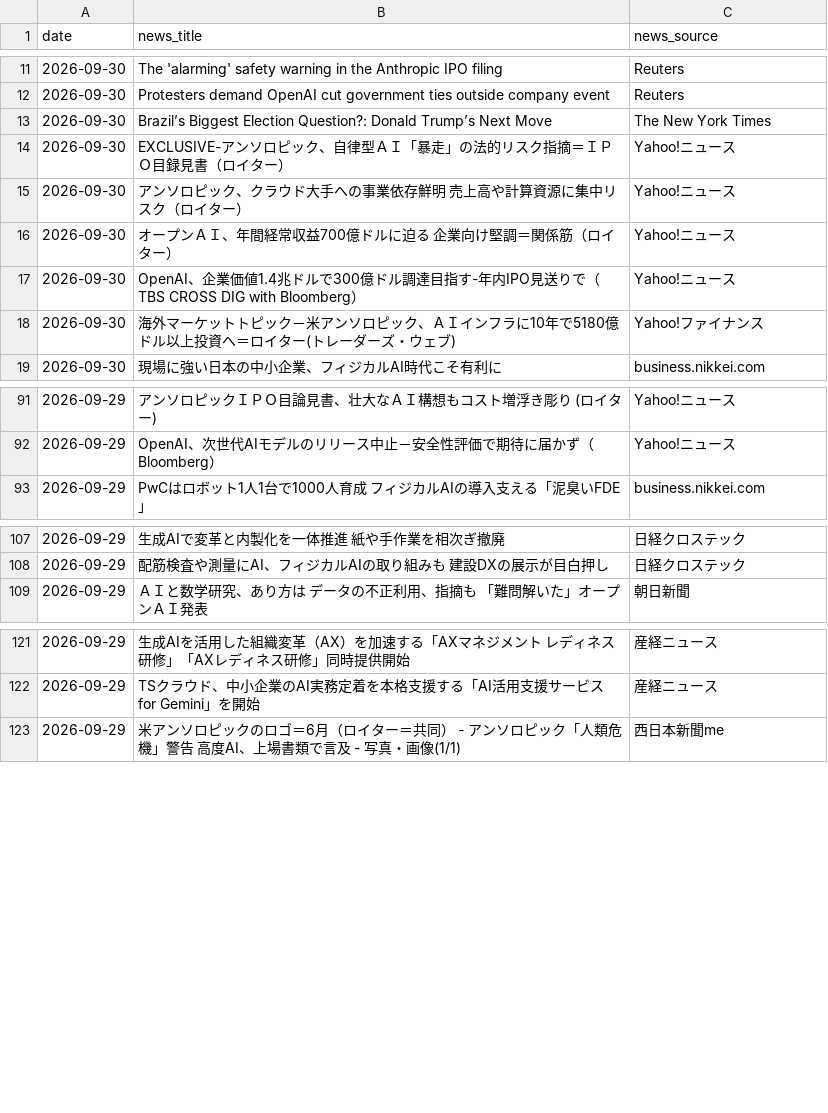
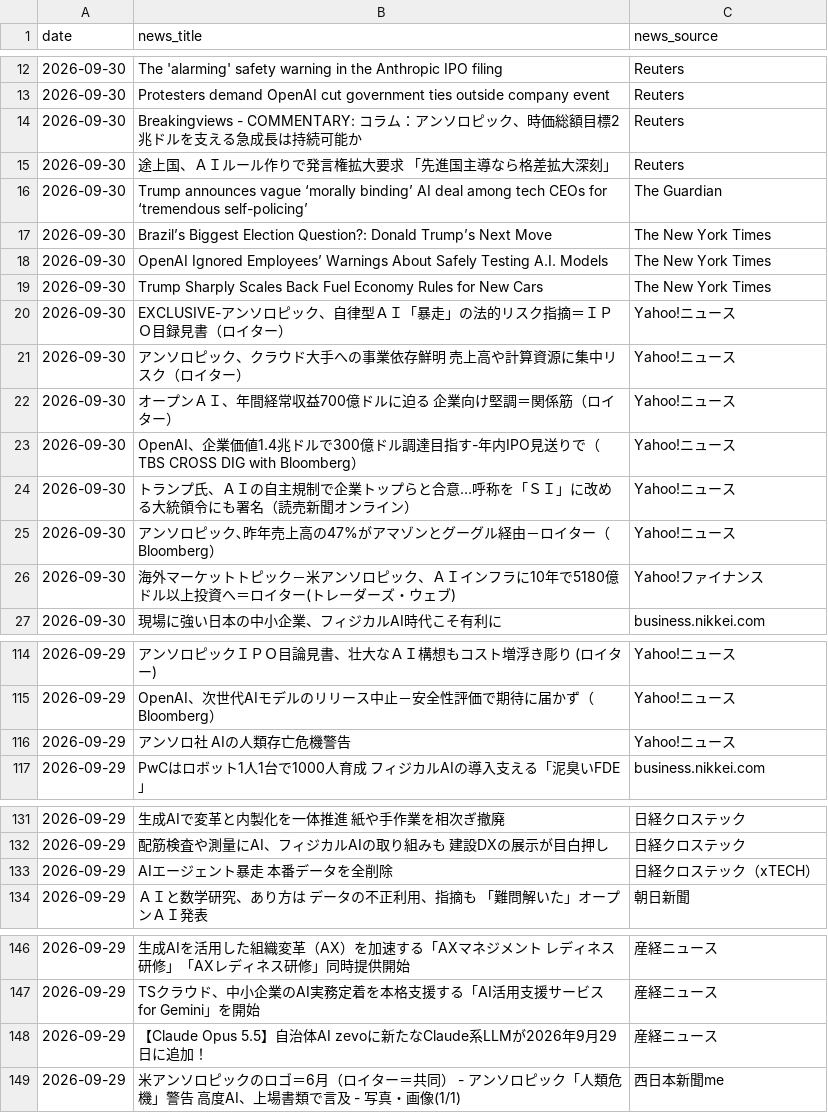
Before and after one commit to 6516mjnt-design/ai-news-tracker, a CSV file: ai_news_stats.csv, drawn as a sheet; only a part is shown, gaps mark what is left out; the diff covers the shown part only; the diff names each change by its address in the sheet, - before the commit and + after, or states it on an @@ line.

```diff
--- a/ai_news_stats.csv
+++ b/ai_news_stats.csv
+row 14: 2026-09-30 | Breakingviews - COMMENTARY: コラム：アンソロピック、時価総額目標2兆ドルを支える急成長は持続可能か | Reuters
+row 15: 2026-09-30 | 途上国、ＡＩルール作りで発言権拡大要求 「先進国主導なら格差拡大深刻」 | Reuters
+row 16: 2026-09-30 | Trump announces vague ‘morally binding’ AI deal among tech CEOs for ‘tremendous self-policing’ | The Guardian
+row 18: 2026-09-30 | OpenAI Ignored Employees’ Warnings About Safely Testing A.I. Models | The New York Times
+row 19: 2026-09-30 | Trump Sharply Scales Back Fuel Economy Rules for New Cars | The New York Times
+row 24: 2026-09-30 | トランプ氏、ＡＩの自主規制で企業トップらと合意…呼称を「ＳＩ」に改める大統領令にも署名（読売新聞オンライン） | Yahoo!ニュース
+row 25: 2026-09-30 | アンソロピック､昨年売上高の47%がアマゾンとグーグル経由－ロイター（Bloomberg） | Yahoo!ニュース
+row 116: 2026-09-29 | アンソロ社 AIの人類存亡危機警告 | Yahoo!ニュース
+row 133: 2026-09-29 | AIエージェント暴走 本番データを全削除 | 日経クロステック（xTECH）
+row 148: 2026-09-29 | 【Claude Opus 5.5】自治体AI zevoに新たなClaude系LLMが2026年9月29日に追加！ | 産経ニュース
```
Also changed, not shown: 24 added rows elsewhere in this file.
